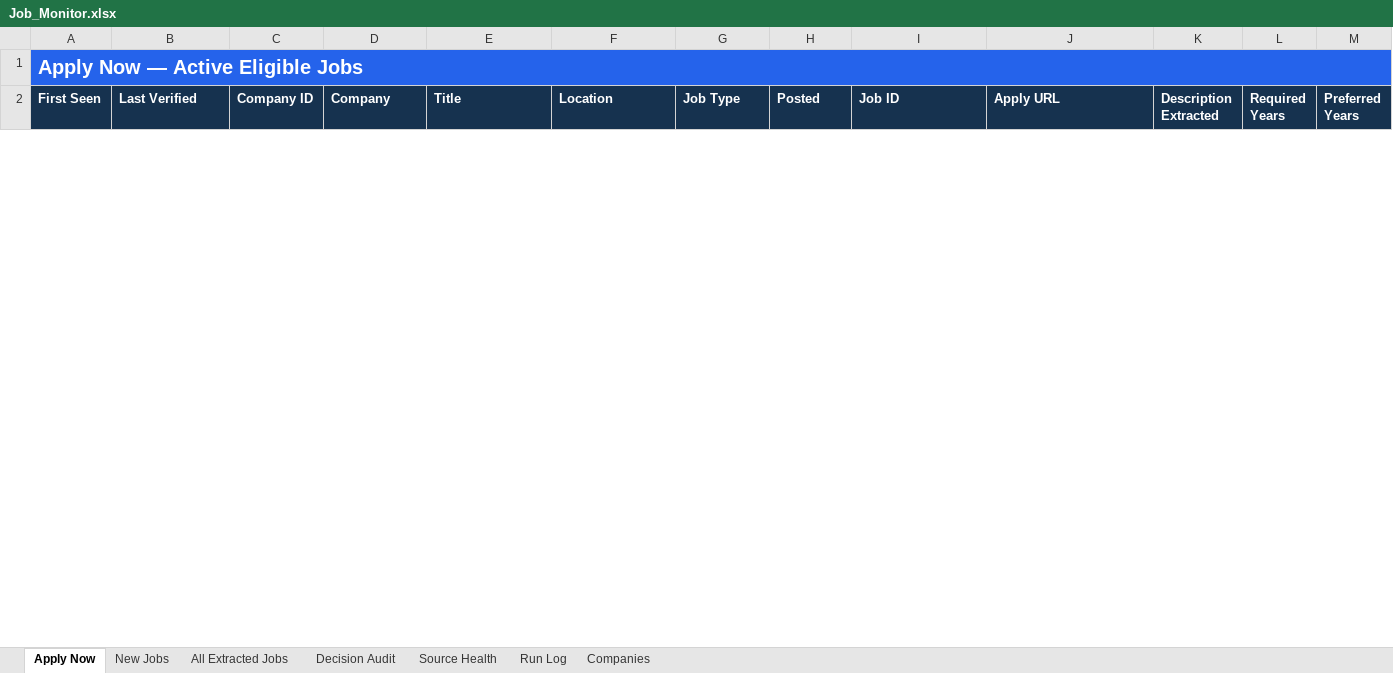
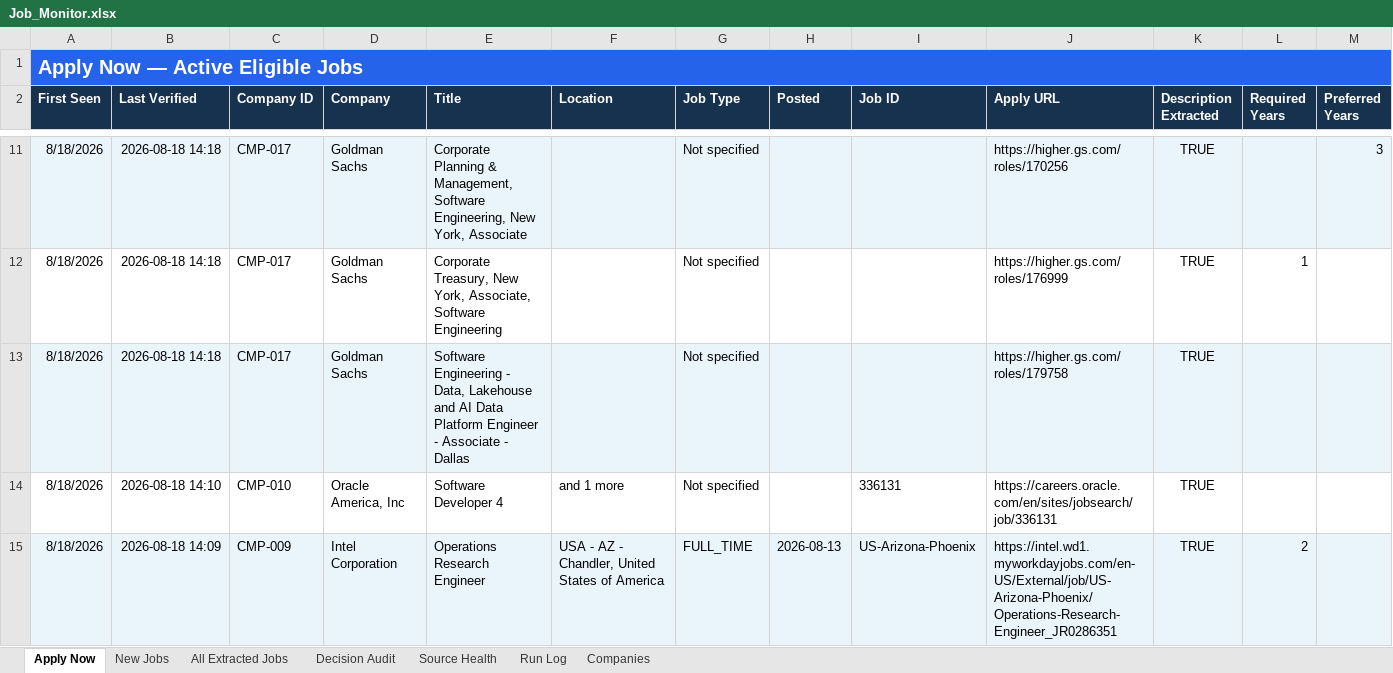
Before and after one commit to taran-dev4u/career-job-monitor, an Excel workbook: outputs/job-monitor/Job_Monitor.xlsx, sheet Apply Now, drawn as a sheet; only a part is shown, gaps mark what is left out; values as stored, in another font and other column widths than the file's, no borders; table styles not drawn; rows hold the shown columns only; the diff covers the shown part only; the diff names each change by its address in the sheet, - before the commit and + after, or states it on an @@ line.

```diff
--- a/outputs/job-monitor/Job_Monitor.xlsx (sheet Apply Now)
+++ b/outputs/job-monitor/Job_Monitor.xlsx (sheet Apply Now)
+row 11: 8/18/2026 | 2026-08-18 14:18 | CMP-017 | Goldman Sachs | Corporate Planning & Management, Software Engineering, New York, Associate |  | Not specified |  |  | https://higher.gs.com/roles/170256 | TRUE |  | 3
+row 12: 8/18/2026 | 2026-08-18 14:18 | CMP-017 | Goldman Sachs | Corporate Treasury, New York, Associate, Software Engineering |  | Not specified |  |  | https://higher.gs.com/roles/176999 | TRUE | 1
+row 13: 8/18/2026 | 2026-08-18 14:18 | CMP-017 | Goldman Sachs | Software Engineering - Data, Lakehouse and AI Data Platform Engineer - Associate - Dallas |  | Not specified |  |  | https://higher.gs.com/roles/179758 | TRUE
+row 14: 8/18/2026 | 2026-08-18 14:10 | CMP-010 | Oracle America, Inc | Software Developer 4 | and 1 more | Not specified |  | 336131 | https://careers.oracle.com/en/sites/jobsearch/job/336131 | TRUE
+row 15: 8/18/2026 | 2026-08-18 14:09 | CMP-009 | Intel Corporation | Operations Research Engineer | USA - AZ - Chandler, United States of America | FULL_TIME | 2026-08-13 | US-Arizona-Phoenix | https://intel.wd1.myworkdayjobs.com/en-US/External/job/US-Arizona-Phoenix/Operations-Research-Engineer_JR0286351 | TRUE | 2
```
Also changed, not shown: 31 added rows and 1 removed row elsewhere in this sheet, sheet All Extracted Jobs, sheet Decision Audit, sheet Source Health, sheet Run Log, 7 other files.
